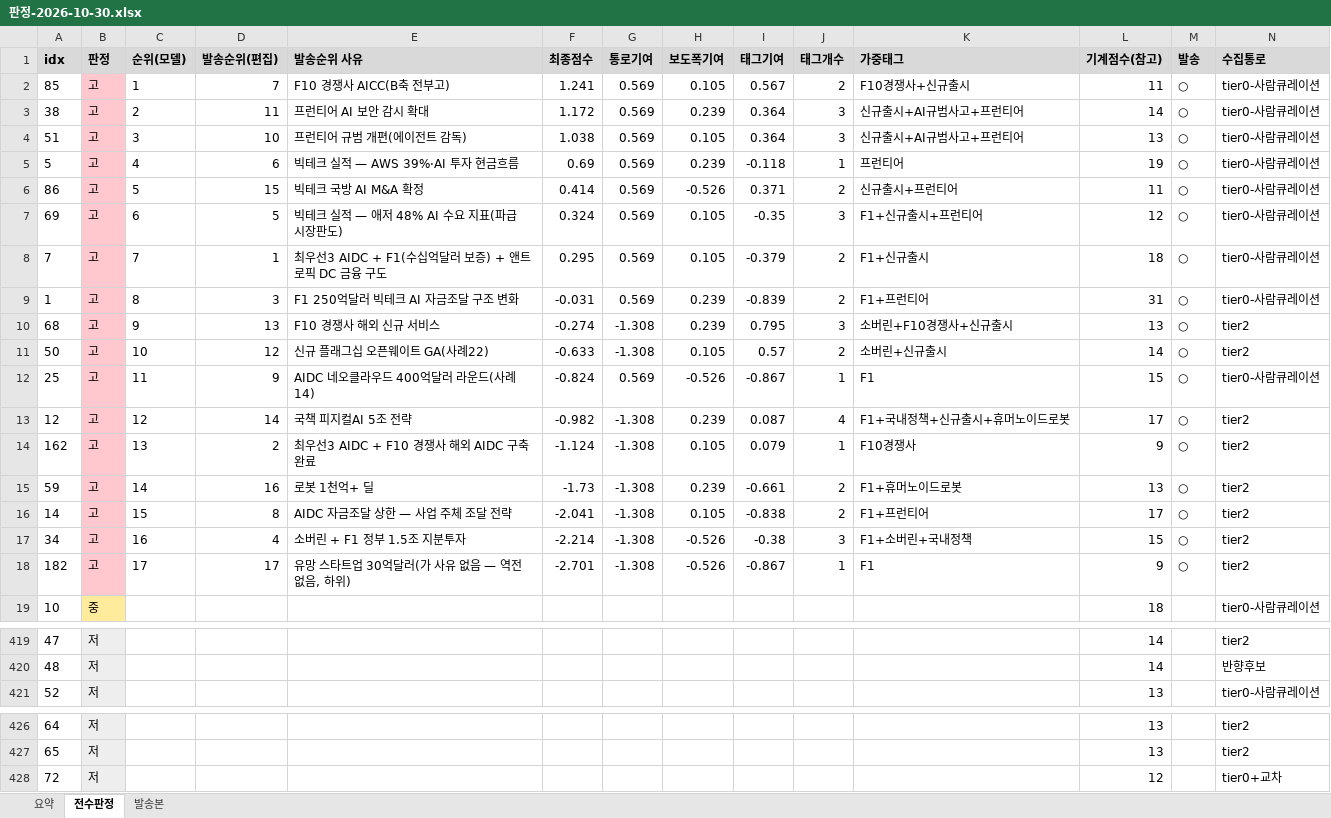
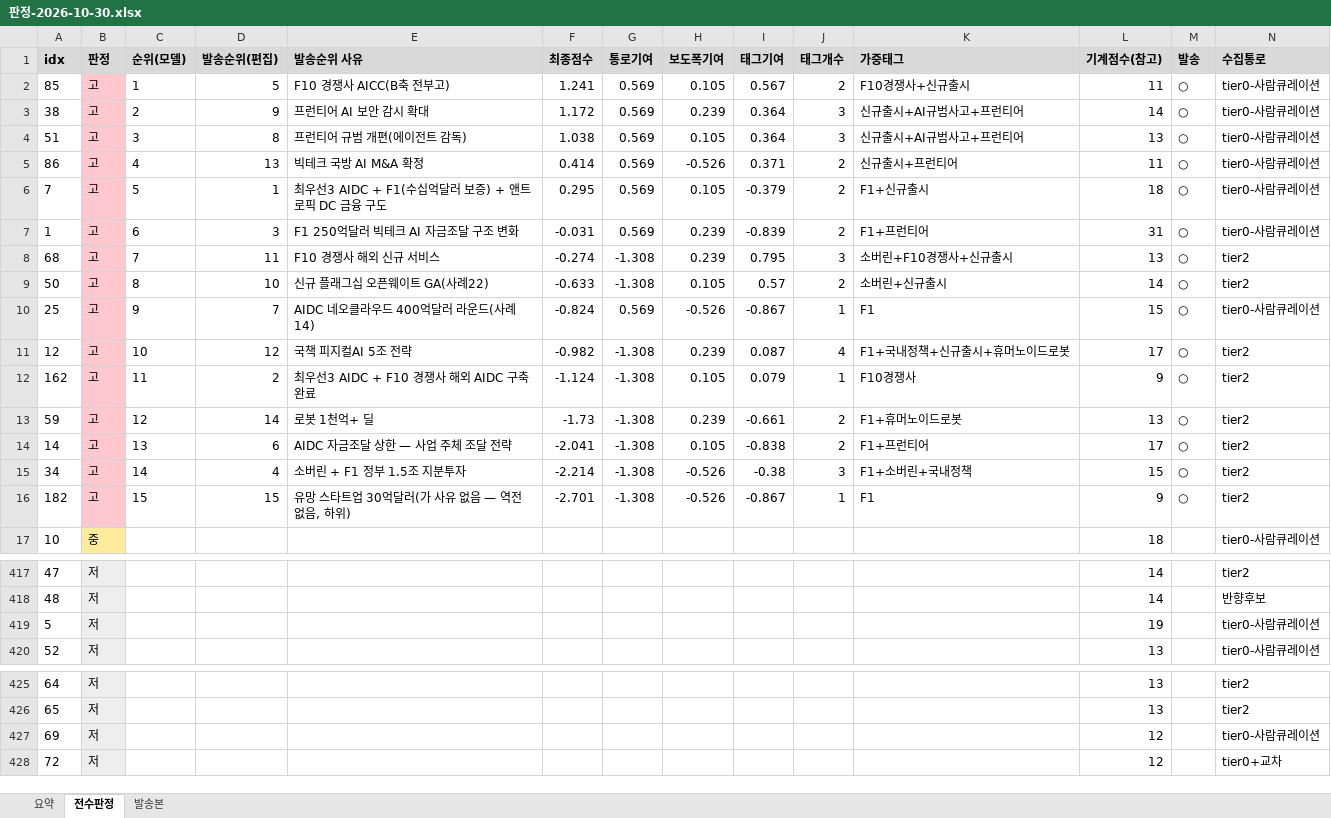
Before and after one commit to hijsh994-maker/daily-tech-brief, an Excel workbook: out/판정-2026-10-30.xlsx, sheet 전수판정, drawn as a sheet; only a part is shown, gaps mark what is left out; values as stored, in another font and other column widths than the file's, no borders; removed rows and columns are numbered as before the commit, all else as after; rows hold the shown columns only; the diff names each change by its address in the sheet, - before the commit and + after, or states it on an @@ line.

```diff
--- a/out/판정-2026-10-30.xlsx (sheet 전수판정)
+++ b/out/판정-2026-10-30.xlsx (sheet 전수판정)
-D2 (발송순위(편집)): 7
+D2 (발송순위(편집)): 5
-D3 (발송순위(편집)): 11
+D3 (발송순위(편집)): 9
-D4 (발송순위(편집)): 10
+D4 (발송순위(편집)): 8
-row 5: 5 | 고 | 4 | 6 | 빅테크 실적 — AWS 39%·AI 투자 현금흐름 | 0.69 | 0.569 | 0.239 | -0.118 | 1 | 프런티어 | 19 | ○ | tier0-사람큐레이션
-C5 (순위(모델)): 5
+C5 (순위(모델)): 4
-D5 (발송순위(편집)): 15
+D5 (발송순위(편집)): 13
-row 7: 69 | 고 | 6 | 5 | 빅테크 실적 — 애저 48% AI 수요 지표(파급 시장판도) | 0.324 | 0.569 | 0.105 | -0.35 | 3 | F1+신규출시+프런티어 | 12 | ○ | tier0-사람큐레이션
-C6 (순위(모델)): 7
+C6 (순위(모델)): 5
-C7 (순위(모델)): 8
+C7 (순위(모델)): 6
-C8 (순위(모델)): 9
+C8 (순위(모델)): 7
-D8 (발송순위(편집)): 13
+D8 (발송순위(편집)): 11
-C9 (순위(모델)): 10
+C9 (순위(모델)): 8
-D9 (발송순위(편집)): 12
+D9 (발송순위(편집)): 10
-C10 (순위(모델)): 11
+C10 (순위(모델)): 9
-D10 (발송순위(편집)): 9
+D10 (발송순위(편집)): 7
-C11 (순위(모델)): 12
+C11 (순위(모델)): 10
-D11 (발송순위(편집)): 14
+D11 (발송순위(편집)): 12
-C12 (순위(모델)): 13
+C12 (순위(모델)): 11
-C13 (순위(모델)): 14
+C13 (순위(모델)): 12
-D13 (발송순위(편집)): 16
+D13 (발송순위(편집)): 14
-C14 (순위(모델)): 15
+C14 (순위(모델)): 13
-D14 (발송순위(편집)): 8
+D14 (발송순위(편집)): 6
-C15 (순위(모델)): 16
+C15 (순위(모델)): 14
-C16 (순위(모델)): 17
+C16 (순위(모델)): 15
-D16 (발송순위(편집)): 17
+D16 (발송순위(편집)): 15
+row 419: 5 | 저 |  |  |  |  |  |  |  |  |  | 19 |  | tier0-사람큐레이션
+row 427: 69 | 저 |  |  |  |  |  |  |  |  |  | 12 |  | tier0-사람큐레이션
```
Also changed, not shown: sheet 발송본, sheet 요약, 12 other files.
